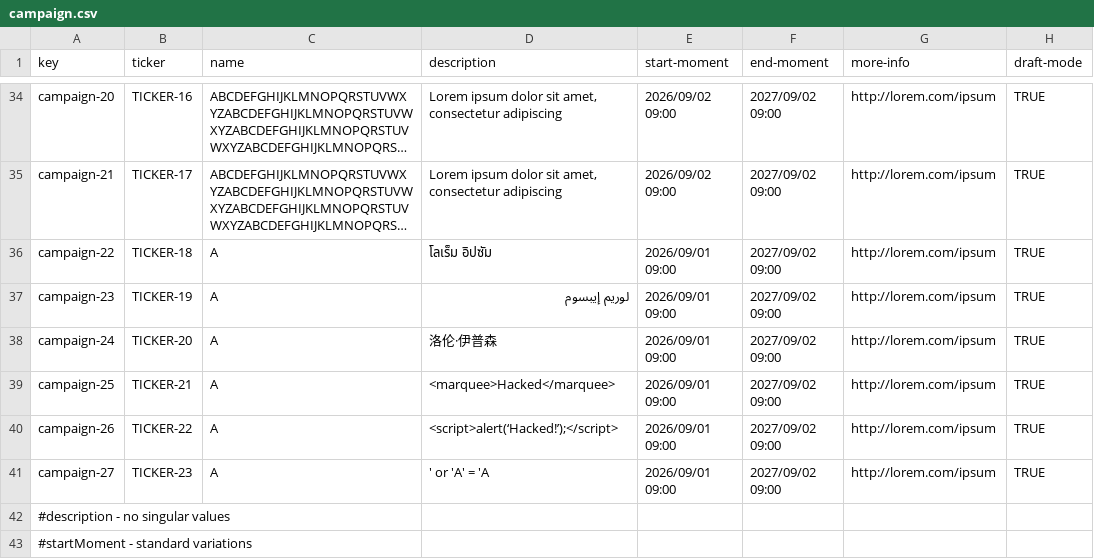
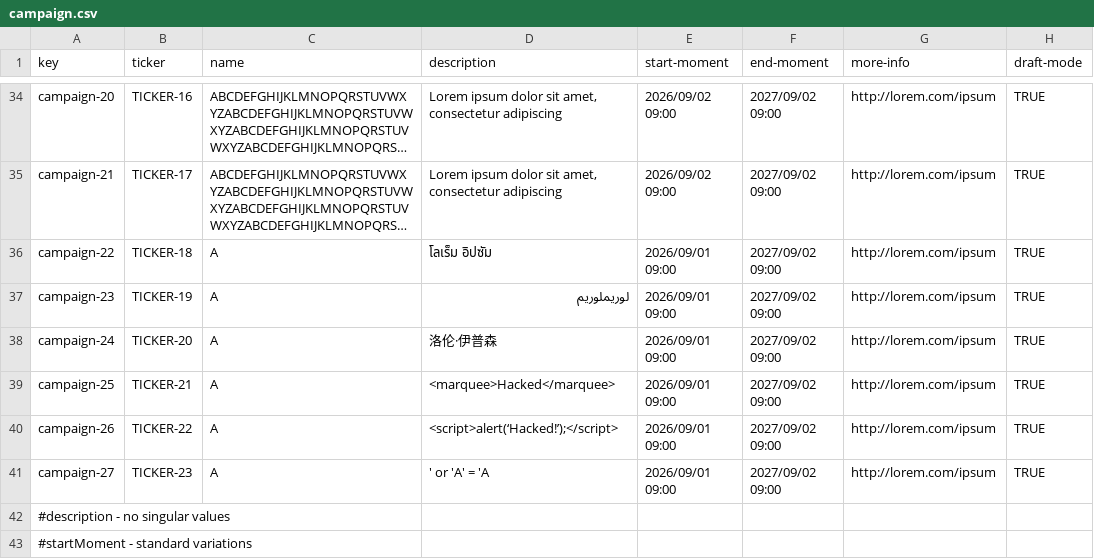
Before and after one commit to miggovel/Acme-Starters-C, a CSV file: src/main/resources/WEB-INF/data/sample/batch-01/campaign.csv, drawn as a sheet; only a part is shown, gaps mark what is left out; long unchanged cells end in …; the diff names each change by its address in the sheet, - before the commit and + after, or states it on an @@ line.

```diff
--- a/src/main/resources/WEB-INF/data/sample/batch-01/campaign.csv
+++ b/src/main/resources/WEB-INF/data/sample/batch-01/campaign.csv
-D37 (description): لوريم إيبسوم
+D37 (description): لوريملوريم
```
Also changed, not shown: src/main/resources/WEB-INF/data/sample/batch-01/milestone.csv.
